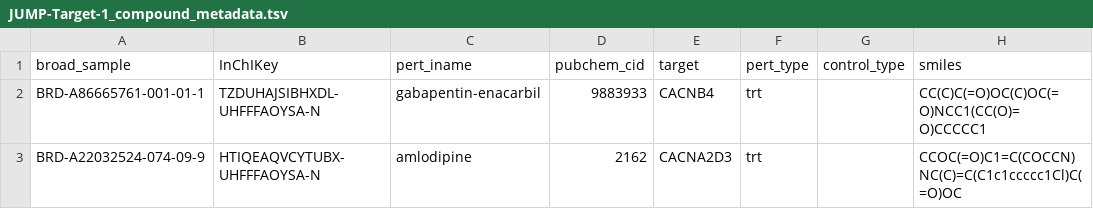
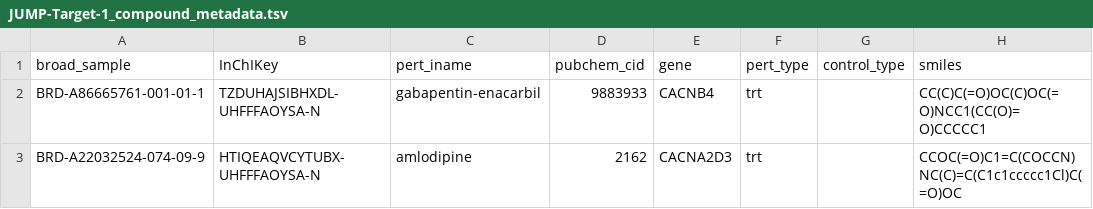
Before and after one commit to jump-cellpainting/2024_Chandrasekaran_NatureMethods, a TSV file: metadata/external_metadata/JUMP-Target-1_compound_metadata.tsv, drawn as a sheet; only a part is shown.

Commit message:
update metadata

```diff
--- a/metadata/external_metadata/JUMP-Target-1_compound_metadata.tsv
+++ b/metadata/external_metadata/JUMP-Target-1_compound_metadata.tsv
@@ -1,2 +1,2 @@
-broad_sample	InChIKey	pert_iname	pubchem_cid	target	pert_type	control_type	smiles
+broad_sample	InChIKey	pert_iname	pubchem_cid	gene	pert_type	control_type	smiles
 BRD-A86665761-001-01-1	TZDUHAJSIBHXDL-UHFFFAOYSA-N	gabapentin-enacarbil	9883933	CACNB4	trt		CC(C)C(=O)OC(C)OC(=O)NCC1(CC(O)=O)CCCCC1
```
